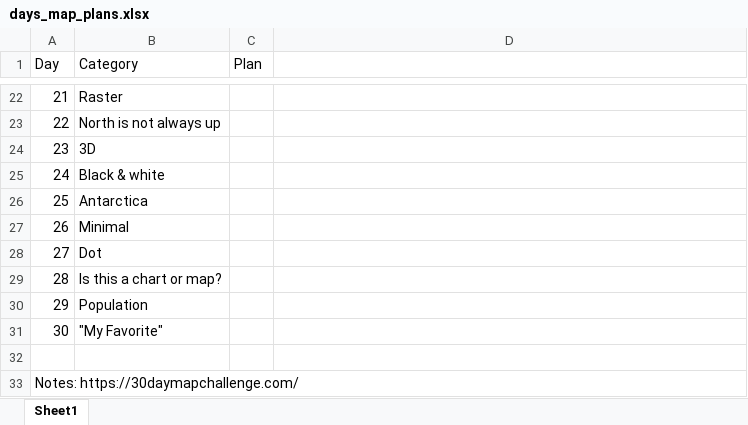
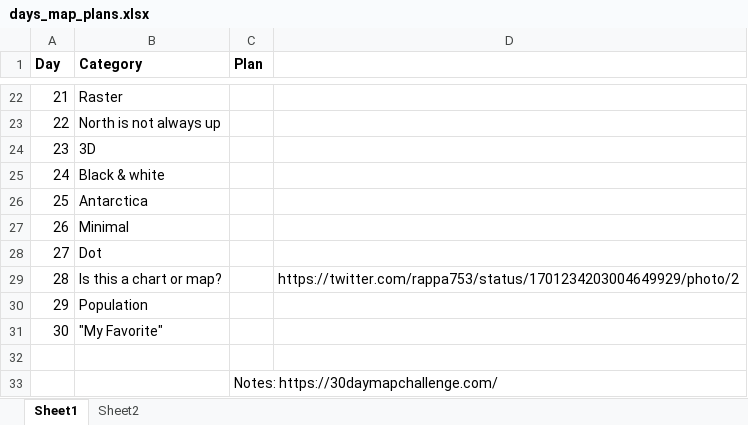
Before and after one commit to francine-stephens/30_day_maps_challenge, an Excel workbook: days_map_plans.xlsx, sheet Sheet1, drawn as a sheet; only a part is shown, gaps mark what is left out; values as stored, in another font and other column widths than the file's, no borders; removed rows and columns are numbered as before the commit, all else as after; the diff covers the shown part only; the diff names each change by its address in the sheet, - before the commit and + after, or states it on an @@ line.

```diff
--- a/days_map_plans.xlsx (sheet Sheet1)
+++ b/days_map_plans.xlsx (sheet Sheet1)
+sheet tab: Sheet2
-A1:C1 bold: off
+A1:C1 bold: on
-D29: (empty)
+D29: https://twitter.com/rappa753/status/1701234203004649929/photo/2
-row 33: Notes: https://30daymapchallenge.com/
+row 33:  |  | Notes: https://30daymapchallenge.com/
```
Also changed, not shown: 19 edited cells elsewhere in this sheet, 2 other files.
